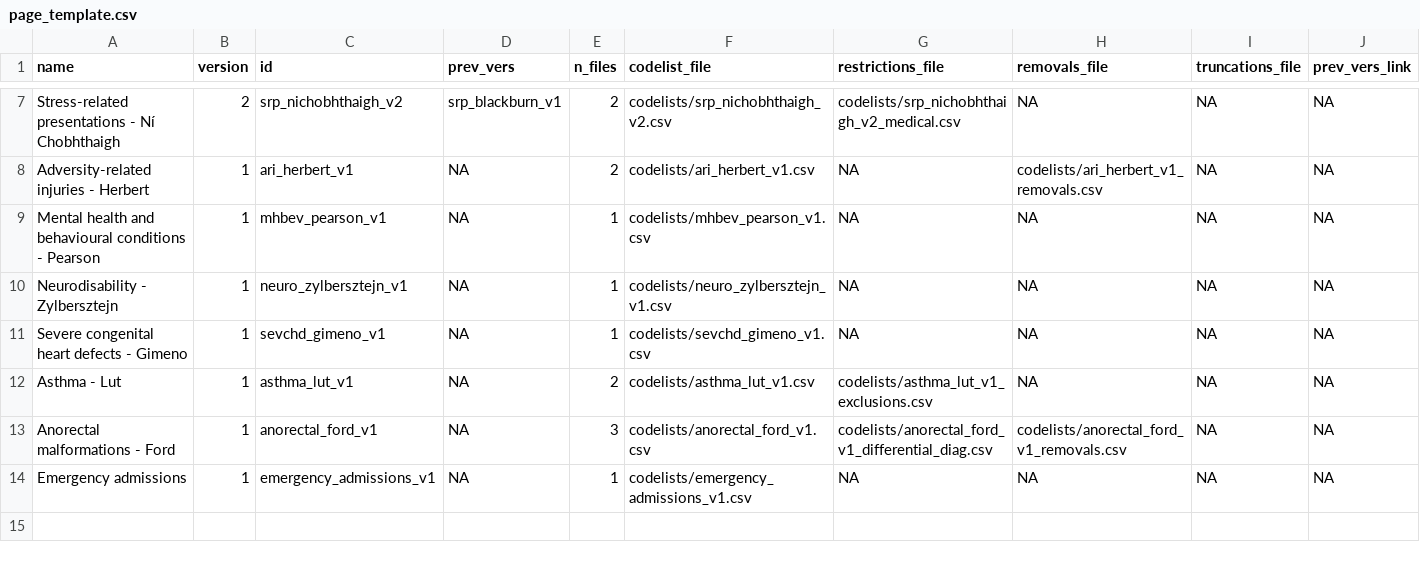
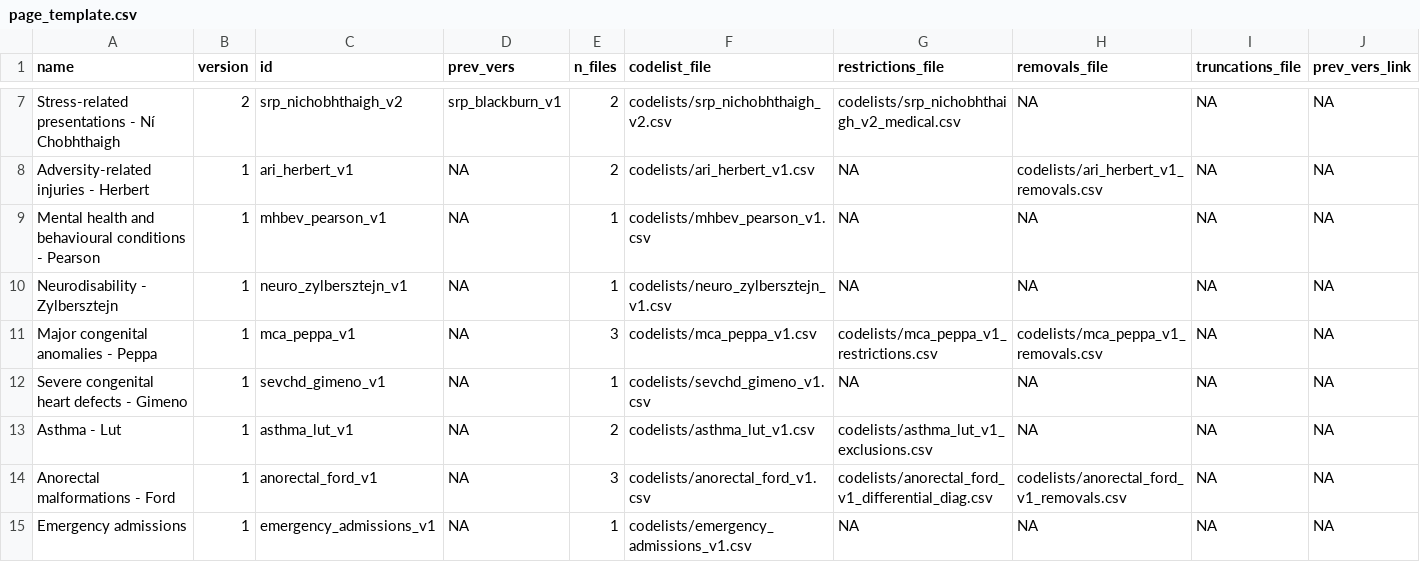
Before and after one commit to UCL-ECHILD/code.echild.ac.uk-website, a CSV file: page_template/page_template.csv, drawn as a sheet; only a part is shown, gaps mark what is left out; rows hold the shown columns only; the diff names each change by its address in the sheet, - before the commit and + after, or states it on an @@ line.

Commit message:
Add major congenital anomalies - Peppa code list (#208)
* Add files via upload

* Add files via upload

* Add files via upload

* Add files via upload

* Add files via upload

```diff
--- a/page_template/page_template.csv
+++ b/page_template/page_template.csv
+row 11: Major congenital anomalies - Peppa | 1 | mca_peppa_v1 | NA | 3 | codelists/mca_peppa_v1.csv | codelists/mca_peppa_v1_restrictions.csv | codelists/mca_peppa_v1_removals.csv | NA | NA
```
Also changed, not shown: 3 other files.
